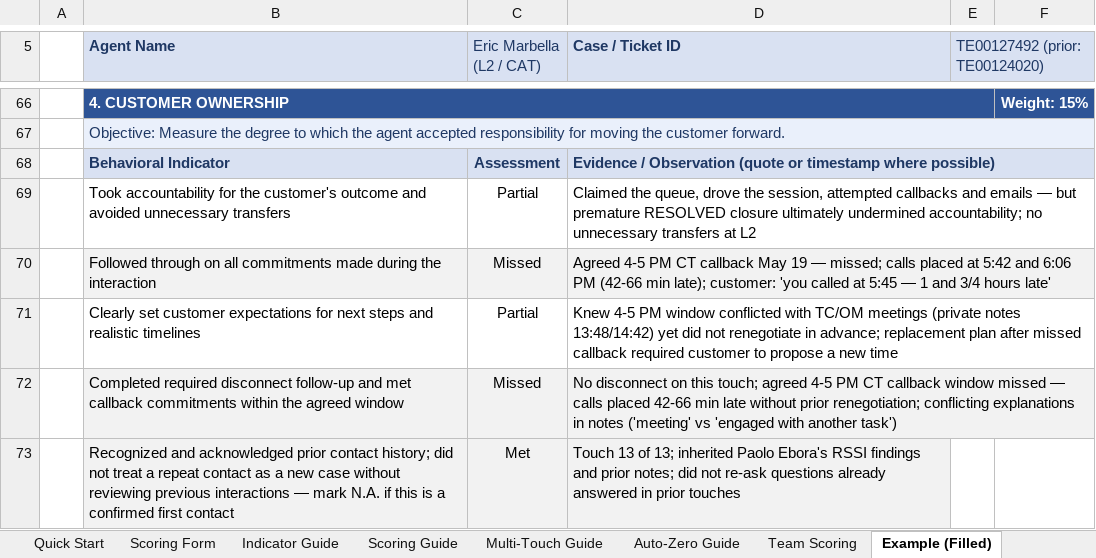
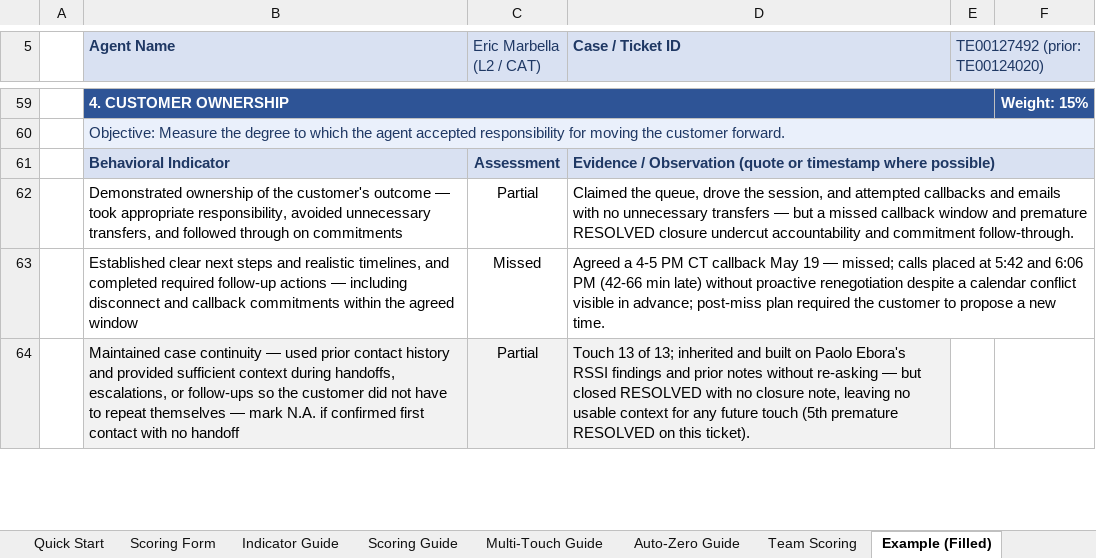
Before and after one commit to edmarpadayhag-vscode/Linksys-QA-Rubric-Form, an Excel workbook: QA Scoring Form Template.xlsx, sheet Example (Filled), drawn as a sheet; only a part is shown, gaps mark what is left out; values as stored, in another font and other column widths than the file's, no borders; removed rows and columns are numbered as before the commit, all else as after; the diff covers the shown part only; the diff names each change by its address in the sheet, - before the commit and + after, or states it on an @@ line.

```diff
--- a/QA Scoring Form Template.xlsx (sheet Example (Filled))
+++ b/QA Scoring Form Template.xlsx (sheet Example (Filled))
-B62 (Agent Name): Took accountability for the customer's outcome and avoided unnecessary transfers
+B62 (Agent Name): Demonstrated ownership of the customer's outcome — took appropriate responsibility, avoided unnecessary transfers, and followed through on commitments
-D62 (Case / Ticket ID): …the session, attempted callbacks and emails — but premature RESOLVED closure ultimately undermined accountability; no unnecessary transfers at L2
+D62 (Case / Ticket ID): …the session, and attempted callbacks and emails with no unnecessary transfers — but a missed callback window and premature RESOLVED closure undercut accountability and commitment follow-through.
-B63 (Agent Name): Followed through on all commitments made during the interaction
+B63 (Agent Name): Established clear next steps and realistic timelines, and completed required follow-up actions — including disconnect and callback commitments within the agreed window
-B63:D63 fill: #F2F2F2
+B63:D63 fill: none
-D63 (Case / Ticket ID): Agreed 4-5 PM CT callback May 19 — missed; calls placed at 5:42 and 6:06 PM (42-66 min late); customer: 'you called at 5:45 — 1 and 3/4 hours late'
+D63 (Case / Ticket ID): Agreed a 4-5 PM CT callback May 19 — missed; calls placed at 5:42 and 6:06 PM (42-66 min late) without proactive renegotiation despite a calendar conflict visible in advance; post-miss plan required the customer to propose a new time.
-B64 (Agent Name): Clearly set customer expectations for next steps and realistic timelines
+B64 (Agent Name): Maintained case continuity — used prior contact history and provided sufficient context during handoffs, escalations, or follow-ups so the customer did not have to repeat themselves — mark N.A. if confirmed first contact with no handoff
-B64:D64 fill: none
+B64:D64 fill: #F2F2F2
-D64 (Case / Ticket ID): Knew 4-5 PM window conflicted with TC/OM meetings (private notes 13:48/14:42) yet did not renegotiate in advance; replacement plan after missed callback required customer to propose a new time
+D64 (Case / Ticket ID): Touch 13 of 13; inherited and built on Paolo Ebora's RSSI findings and prior notes without re-asking — but closed RESOLVED with no closure note, leaving no usable context for any future touch (5th premature RESOLVED on this ticket).
-D71:F71 merged
-row 72:  | Completed required disconnect follow-up and met callback commitments within the agreed window | Missed | No disconnect on this touch; agreed 4-5 PM CT callback window missed — calls placed 42-66 min late without prior renegotiation; conflicting explanations in notes ('meeting' vs 'engaged with another task')
-row 73:  | Recognized and acknowledged prior contact history; did not treat a repeat contact as a new case without reviewing previous interactions — mark N.A. if this is a confirmed first contact | Met | Touch 13 of 13; inherited Paolo Ebora's RSSI findings and prior notes; did not re-ask questions already answered in prior touches
```
Also changed, not shown: 4 added rows, 18 removed rows, 44 edited cells and cell formats elsewhere in this sheet, sheet Scoring Guide, sheet Indicator Guide, sheet Scoring Form, sheet Changelog, formulas that keep their value, 1 other file.
